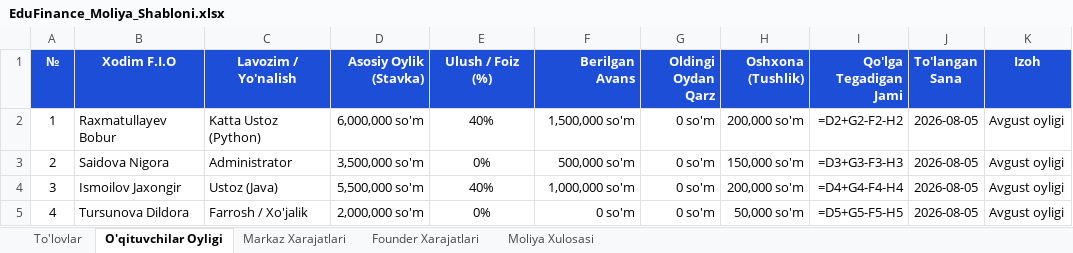
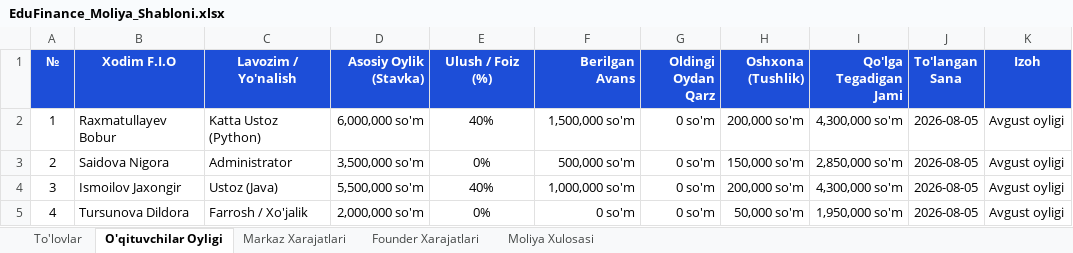
Before and after one commit to Quvonch09/lazizaka, an Excel workbook: EduFinance_Moliya_Shabloni.xlsx, sheet O'qituvchilar Oyligi, drawn as a sheet; values as stored, in another font and other column widths than the file's, no borders; formulas without a stored value are shown as written; the diff names each change by its address in the sheet, - before the commit and + after, or states it on an @@ line.

```diff
--- a/EduFinance_Moliya_Shabloni.xlsx (sheet O'qituvchilar Oyligi)
+++ b/EduFinance_Moliya_Shabloni.xlsx (sheet O'qituvchilar Oyligi)
-I2 (Qo'lga Tegadigan Jami): =D2+G2-F2-H2
+I2 (Qo'lga Tegadigan Jami): 4,300,000 so'm
-I3 (Qo'lga Tegadigan Jami): =D3+G3-F3-H3
+I3 (Qo'lga Tegadigan Jami): 2,850,000 so'm
-I4 (Qo'lga Tegadigan Jami): =D4+G4-F4-H4
+I4 (Qo'lga Tegadigan Jami): 4,300,000 so'm
-I5 (Qo'lga Tegadigan Jami): =D5+G5-F5-H5
+I5 (Qo'lga Tegadigan Jami): 1,950,000 so'm
```
Also changed, not shown: sheet Moliya Xulosasi, sheet To'lovlar, 4 other files.
